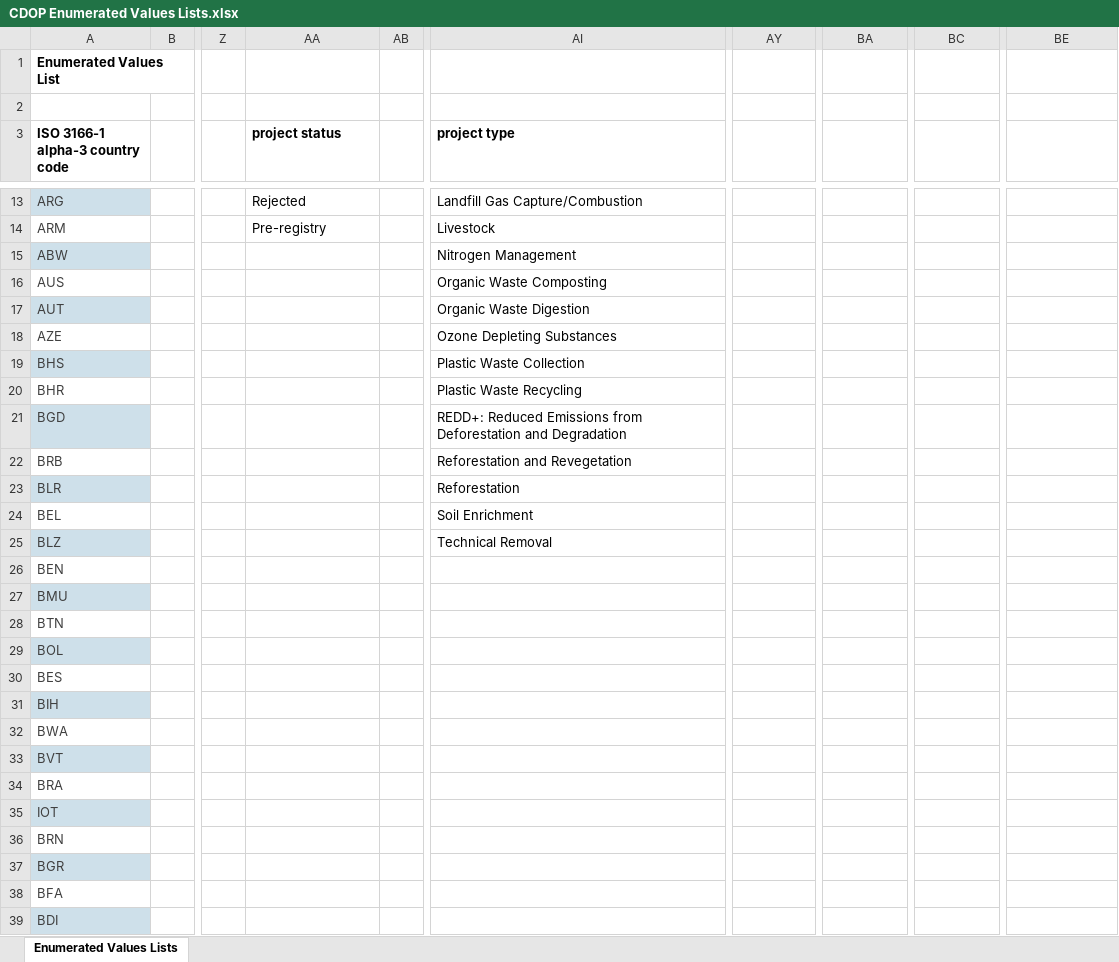
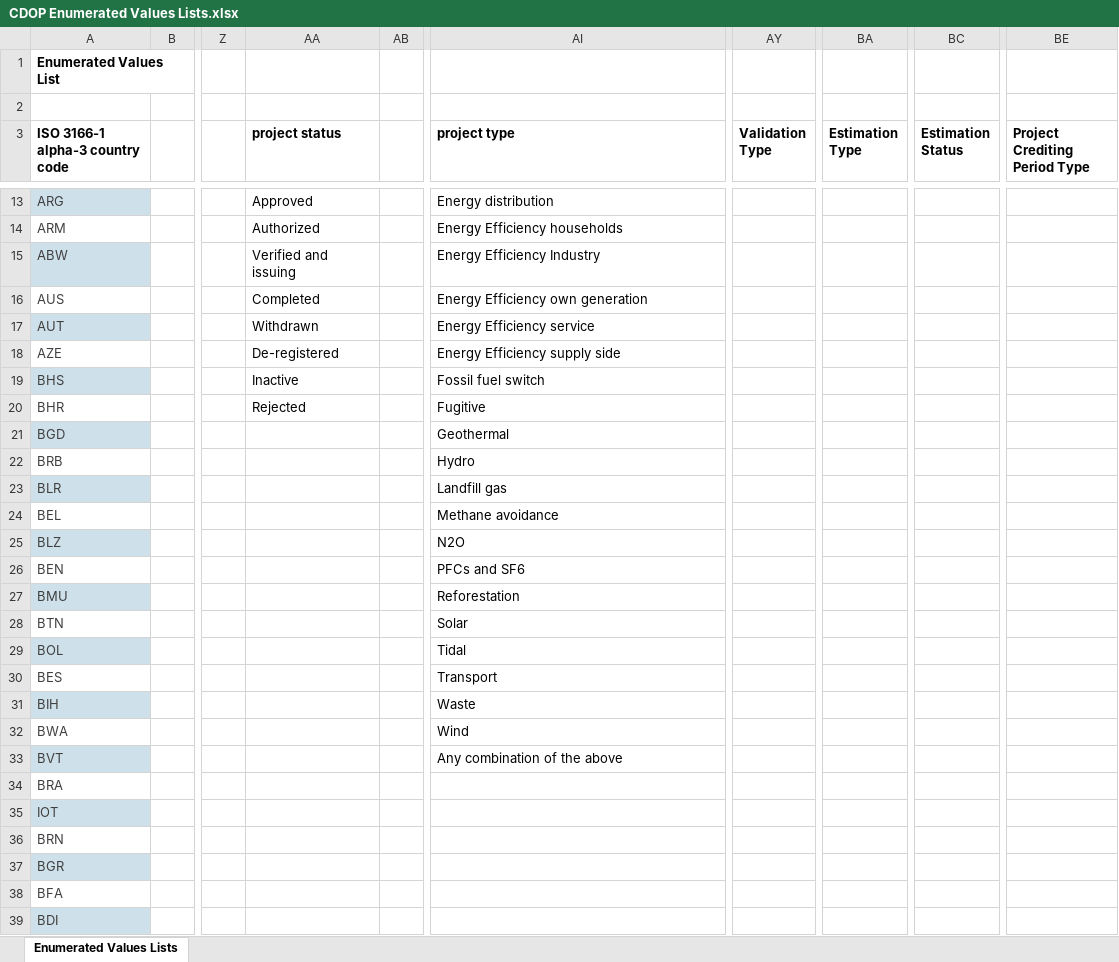
Before and after one commit to Carbon-Data-Open-Protocol/Carbon-Data-Open-Protocol, an Excel workbook: docs/CDOP Enumerated Values Lists.xlsx, sheet Enumerated Values Lists, drawn as a sheet; only a part is shown, gaps mark what is left out; values as stored, in another font and other column widths than the file's, no borders; the diff covers the shown part only; the diff names each change by its address in the sheet, - before the commit and + after, or states it on an @@ line.

Commit message:
Add files via upload
Updated project status and project type enumerated values list. This would address the currently open "feat: update statuses in excel" PR originally submitted by "jillianSylvera.

```diff
--- a/docs/CDOP Enumerated Values Lists.xlsx (sheet Enumerated Values Lists)
+++ b/docs/CDOP Enumerated Values Lists.xlsx (sheet Enumerated Values Lists)
-AY3: (empty)
+AY3: Validation Type
-BA3: (empty)
+BA3: Estimation Type
-BC3: (empty)
+BC3: Estimation Status
-BE3: (empty)
+BE3: Project Crediting Period Type
-AA13 (project status): Rejected
+AA13 (project status): Approved
-AI13 (project type): Landfill Gas Capture/Combustion
+AI13 (project type): Energy distribution
-AA14 (project status): Pre-registry
+AA14 (project status): Authorized
-AI14 (project type): Livestock
+AI14 (project type): Energy Efficiency households
-AA15 (project status): (empty)
+AA15 (project status): Verified and issuing
-AI15 (project type): Nitrogen Management
+AI15 (project type): Energy Efficiency Industry
-AA16 (project status): (empty)
+AA16 (project status): Completed
-AI16 (project type): Organic Waste Composting
+AI16 (project type): Energy Efficiency own generation
-AA17 (project status): (empty)
+AA17 (project status): Withdrawn
-AI17 (project type): Organic Waste Digestion
+AI17 (project type): Energy Efficiency service
-AA18 (project status): (empty)
+AA18 (project status): De-registered
-AI18 (project type): Ozone Depleting Substances
+AI18 (project type): Energy Efficiency supply side
-AA19 (project status): (empty)
+AA19 (project status): Inactive
-AI19 (project type): Plastic Waste Collection
+AI19 (project type): Fossil fuel switch
-AA20 (project status): (empty)
+AA20 (project status): Rejected
-AI20 (project type): Plastic Waste Recycling
+AI20 (project type): Fugitive
-AI21 (project type): REDD+: Reduced Emissions from Deforestation and Degradation
+AI21 (project type): Geothermal
-AI22 (project type): Reforestation and Revegetation
+AI22 (project type): Hydro
-AI23 (project type): Reforestation
+AI23 (project type): Landfill gas
-AI24 (project type): Soil Enrichment
+AI24 (project type): Methane avoidance
-AI25 (project type): Technical Removal
+AI25 (project type): N2O
-AI26 (project type): (empty)
+AI26 (project type): PFCs and SF6
-AI27 (project type): (empty)
+AI27 (project type): Reforestation
-AI28 (project type): (empty)
+AI28 (project type): Solar
-AI29 (project type): (empty)
+AI29 (project type): Tidal
-AI30 (project type): (empty)
+AI30 (project type): Transport
-AI31 (project type): (empty)
+AI31 (project type): Waste
-AI32 (project type): (empty)
+AI32 (project type): Wind
-AI33 (project type): (empty)
+AI33 (project type): Any combination of the above
```
Also changed, not shown: 29 edited cells and cell formats elsewhere in this sheet.
